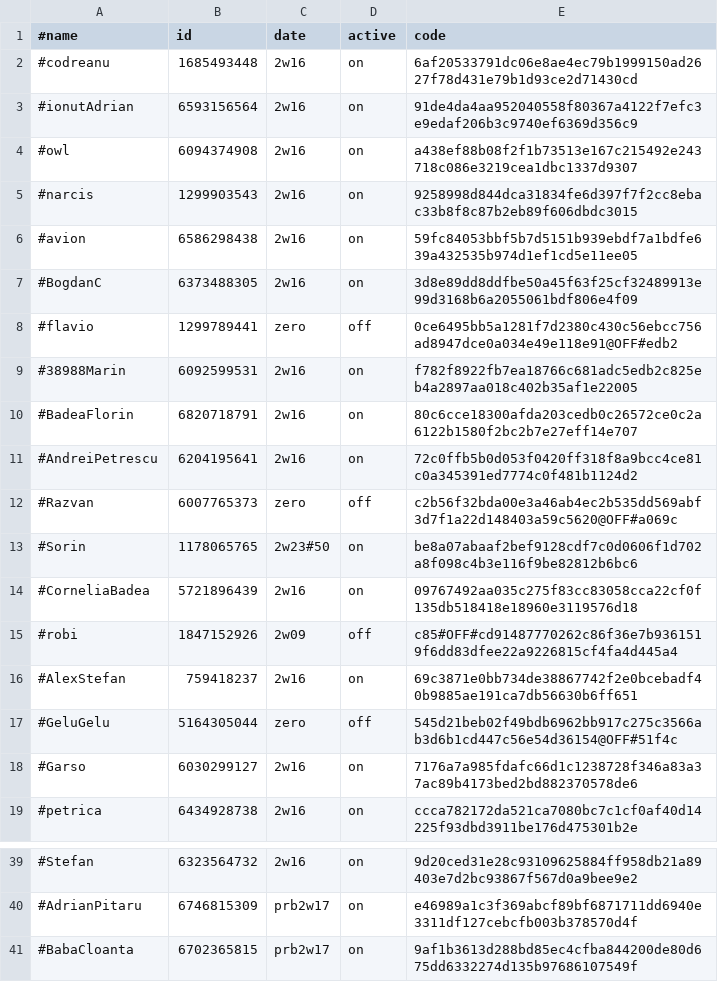
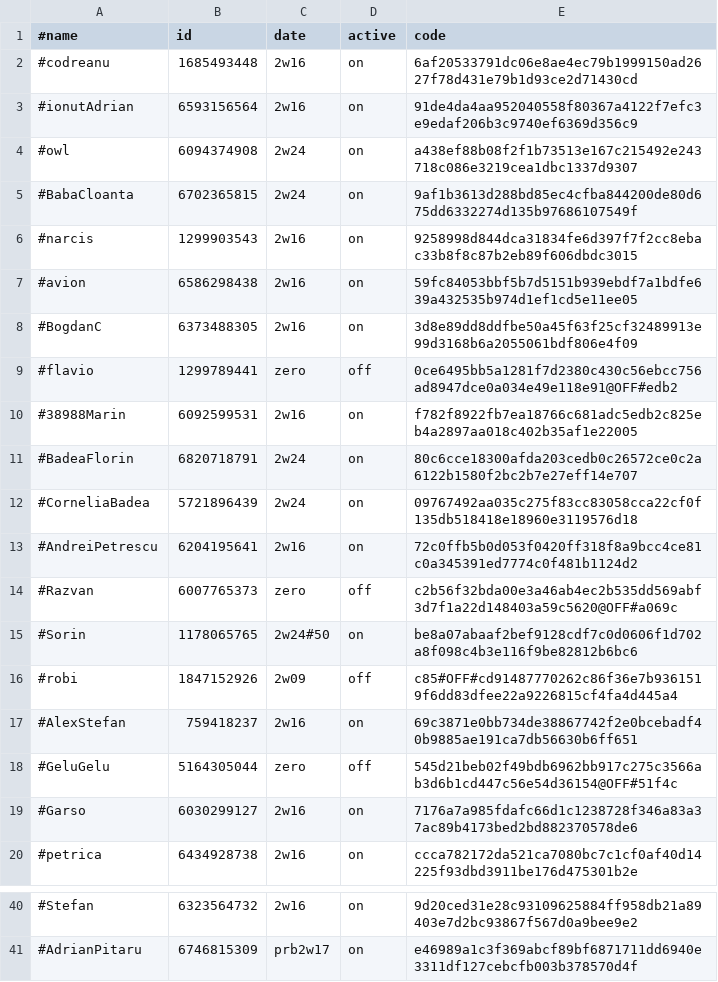
Before and after one commit to b3tin4/pro, a CSV file: gc/auth.csv, drawn as a sheet; only a part is shown, gaps mark what is left out.

Commit message:
Update auth.csv

```diff
--- a/gc/auth.csv
+++ b/gc/auth.csv
@@ -3,3 +3,4 @@
 #ionutAdrian,6593156564,2w16,on,91de4da4aa952040558f80367a4122f7efc3e9edaf206b3c9740ef6369d356c9
-#owl,6094374908,2w16,on,a438ef88b08f2f1b73513e167c215492e243718c086e3219cea1dbc1337d9307
+#owl,6094374908,2w24,on,a438ef88b08f2f1b73513e167c215492e243718c086e3219cea1dbc1337d9307
+#BabaCloanta,6702365815,2w24,on,9af1b3613d288bd85ec4cfba844200de80d675dd6332274d135b97686107549f
 #narcis,1299903543,2w16,on,9258998d844dca31834fe6d397f7f2cc8ebac33b8f8c87b2eb89f606dbdc3015
@@ -9,7 +10,7 @@
 #38988Marin,6092599531,2w16,on,f782f8922fb7ea18766c681adc5edb2c825eb4a2897aa018c402b35af1e22005
-#BadeaFlorin,6820718791,2w16,on,80c6cce18300afda203cedb0c26572ce0c2a6122b1580f2bc2b7e27eff14e707
+#BadeaFlorin,6820718791,2w24,on,80c6cce18300afda203cedb0c26572ce0c2a6122b1580f2bc2b7e27eff14e707
+#CorneliaBadea,5721896439,2w24,on,09767492aa035c275f83cc83058cca22cf0f135db518418e18960e3119576d18
 #AndreiPetrescu,6204195641,2w16,on,72c0ffb5b0d053f0420ff318f8a9bcc4ce81c0a345391ed7774c0f481b1124d2
 #Razvan,6007765373,zero,off,c2b56f32bda00e3a46ab4ec2b535dd569abf3d7f1a22d148403a59c5620@OFF#a069c
-#Sorin,1178065765,2w23#50,on,be8a07abaaf2bef9128cdf7c0d0606f1d702a8f098c4b3e116f9be82812b6bc6
-#CorneliaBadea,5721896439,2w16,on,09767492aa035c275f83cc83058cca22cf0f135db518418e18960e3119576d18
+#Sorin,1178065765,2w24#50,on,be8a07abaaf2bef9128cdf7c0d0606f1d702a8f098c4b3e116f9be82812b6bc6
 #robi,1847152926,2w09,off,c85#OFF#cd91487770262c86f36e7b9361519f6dd83dfee22a9226815cf4fa4d445a4
@@ -40,2 +41 @@
 #AdrianPitaru,6746815309,prb2w17,on,e46989a1c3f369abcf89bf6871711dd6940e3311df127cebcfb003b378570d4f
-#BabaCloanta,6702365815,prb2w17,on,9af1b3613d288bd85ec4cfba844200de80d675dd6332274d135b97686107549f
```
